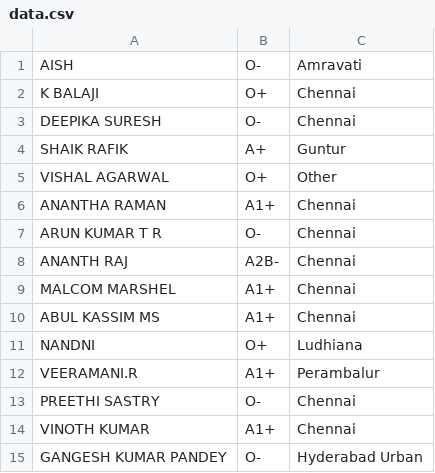
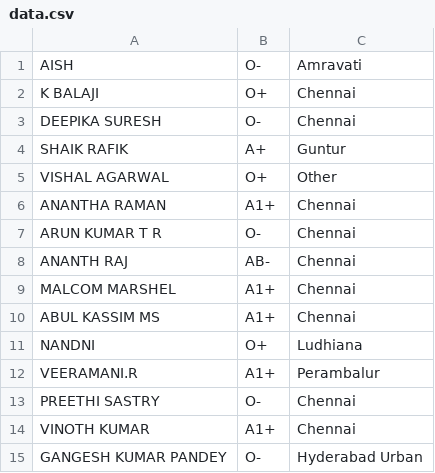
Before and after one commit to IshitaGupta27/blooddonation, a CSV file: data.csv, drawn as a sheet.

Commit message:
Update data.csv

```diff
--- a/data.csv
+++ b/data.csv
@@ -7,3 +7,3 @@ ANANTHA RAMAN,A1+,Chennai
 ARUN KUMAR T R,O-,Chennai
-ANANTH RAJ,A2B-,Chennai
+ANANTH RAJ,AB-,Chennai
 MALCOM MARSHEL,A1+,Chennai
```
